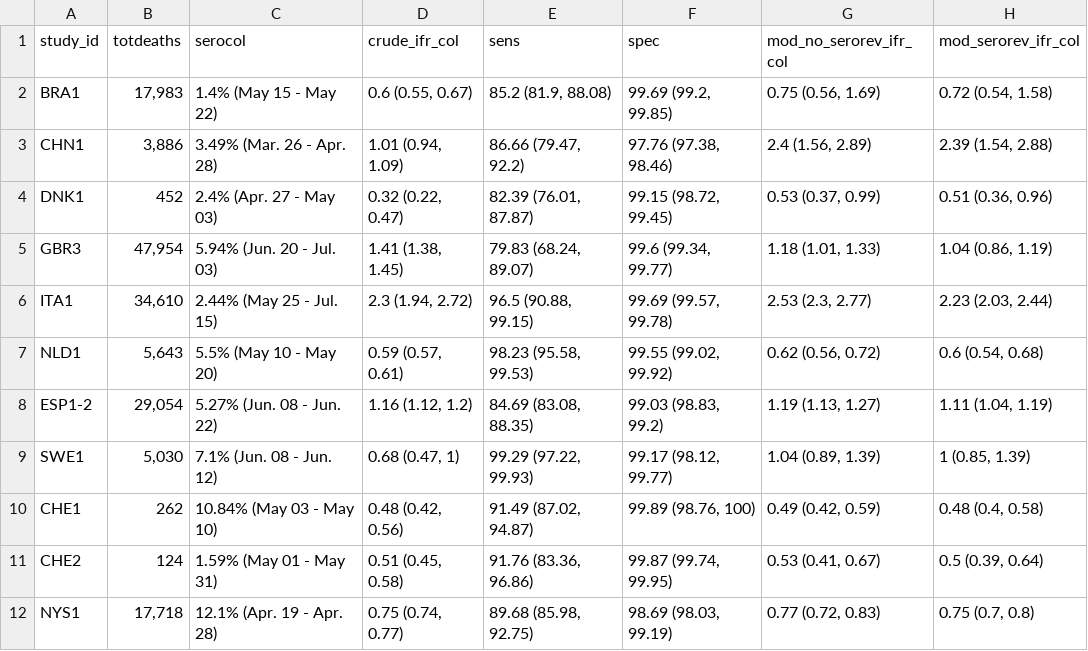
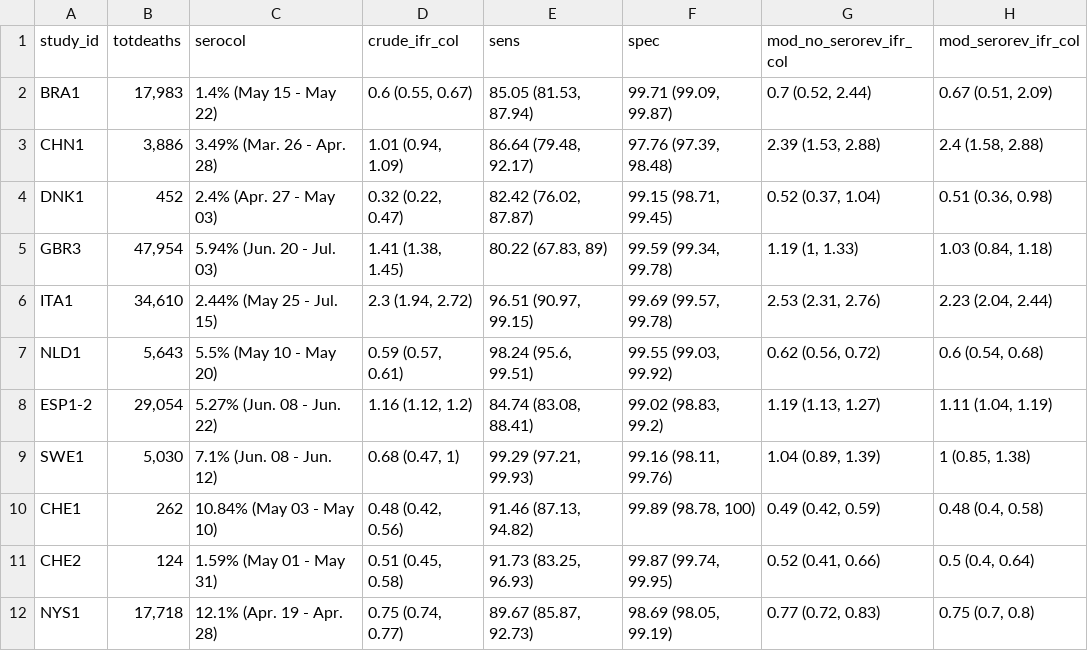
Before and after one commit to mrc-ide/reestimate_covidIFR_analysis, a TSV file: tables/final_tables/overall_ifr_data_attackrate_pop_standardized.tsv, drawn as a sheet.

```diff
--- a/tables/final_tables/overall_ifr_data_attackrate_pop_standardized.tsv
+++ b/tables/final_tables/overall_ifr_data_attackrate_pop_standardized.tsv
@@ -1,12 +1,12 @@
 study_id	totdeaths	serocol	crude_ifr_col	sens	spec	mod_no_serorev_ifr_col	mod_serorev_ifr_col
-BRA1	17,983	1.4% (May 15 - May 22)	0.6 (0.55, 0.67)	85.2 (81.9, 88.08)	99.69 (99.2, 99.85)	0.75 (0.56, 1.69)	0.72 (0.54, 1.58)
-CHN1	3,886	3.49% (Mar. 26 - Apr. 28)	1.01 (0.94, 1.09)	86.66 (79.47, 92.2)	97.76 (97.38, 98.46)	2.4 (1.56, 2.89)	2.39 (1.54, 2.88)
-DNK1	452	2.4% (Apr. 27 - May 03)	0.32 (0.22, 0.47)	82.39 (76.01, 87.87)	99.15 (98.72, 99.45)	0.53 (0.37, 0.99)	0.51 (0.36, 0.96)
-GBR3	47,954	5.94% (Jun. 20 - Jul. 03)	1.41 (1.38, 1.45)	79.83 (68.24, 89.07)	99.6 (99.34, 99.77)	1.18 (1.01, 1.33)	1.04 (0.86, 1.19)
-ITA1	34,610	2.44% (May 25 - Jul. 15)	2.3 (1.94, 2.72)	96.5 (90.88, 99.15)	99.69 (99.57, 99.78)	2.53 (2.3, 2.77)	2.23 (2.03, 2.44)
-NLD1	5,643	5.5% (May 10 - May 20)	0.59 (0.57, 0.61)	98.23 (95.58, 99.53)	99.55 (99.02, 99.92)	0.62 (0.56, 0.72)	0.6 (0.54, 0.68)
-ESP1-2	29,054	5.27% (Jun. 08 - Jun. 22)	1.16 (1.12, 1.2)	84.69 (83.08, 88.35)	99.03 (98.83, 99.2)	1.19 (1.13, 1.27)	1.11 (1.04, 1.19)
-SWE1	5,030	7.1% (Jun. 08 - Jun. 12)	0.68 (0.47, 1)	99.29 (97.22, 99.93)	99.17 (98.12, 99.77)	1.04 (0.89, 1.39)	1 (0.85, 1.39)
-CHE1	262	10.84% (May 03 - May 10)	0.48 (0.42, 0.56)	91.49 (87.02, 94.87)	99.89 (98.76, 100)	0.49 (0.42, 0.59)	0.48 (0.4, 0.58)
-CHE2	124	1.59% (May 01 - May 31)	0.51 (0.45, 0.58)	91.76 (83.36, 96.86)	99.87 (99.74, 99.95)	0.53 (0.41, 0.67)	0.5 (0.39, 0.64)
-NYS1	17,718	12.1% (Apr. 19 - Apr. 28)	0.75 (0.74, 0.77)	89.68 (85.98, 92.75)	98.69 (98.03, 99.19)	0.77 (0.72, 0.83)	0.75 (0.7, 0.8)
+BRA1	17,983	1.4% (May 15 - May 22)	0.6 (0.55, 0.67)	85.05 (81.53, 87.94)	99.71 (99.09, 99.87)	0.7 (0.52, 2.44)	0.67 (0.51, 2.09)
+CHN1	3,886	3.49% (Mar. 26 - Apr. 28)	1.01 (0.94, 1.09)	86.64 (79.48, 92.17)	97.76 (97.39, 98.48)	2.39 (1.53, 2.88)	2.4 (1.58, 2.88)
+DNK1	452	2.4% (Apr. 27 - May 03)	0.32 (0.22, 0.47)	82.42 (76.02, 87.87)	99.15 (98.71, 99.45)	0.52 (0.37, 1.04)	0.51 (0.36, 0.98)
+GBR3	47,954	5.94% (Jun. 20 - Jul. 03)	1.41 (1.38, 1.45)	80.22 (67.83, 89)	99.59 (99.34, 99.78)	1.19 (1, 1.33)	1.03 (0.84, 1.18)
+ITA1	34,610	2.44% (May 25 - Jul. 15)	2.3 (1.94, 2.72)	96.51 (90.97, 99.15)	99.69 (99.57, 99.78)	2.53 (2.31, 2.76)	2.23 (2.04, 2.44)
+NLD1	5,643	5.5% (May 10 - May 20)	0.59 (0.57, 0.61)	98.24 (95.6, 99.51)	99.55 (99.03, 99.92)	0.62 (0.56, 0.72)	0.6 (0.54, 0.68)
+ESP1-2	29,054	5.27% (Jun. 08 - Jun. 22)	1.16 (1.12, 1.2)	84.74 (83.08, 88.41)	99.02 (98.83, 99.2)	1.19 (1.13, 1.27)	1.11 (1.04, 1.19)
+SWE1	5,030	7.1% (Jun. 08 - Jun. 12)	0.68 (0.47, 1)	99.29 (97.21, 99.93)	99.16 (98.11, 99.76)	1.04 (0.89, 1.39)	1 (0.85, 1.38)
+CHE1	262	10.84% (May 03 - May 10)	0.48 (0.42, 0.56)	91.46 (87.13, 94.82)	99.89 (98.78, 100)	0.49 (0.42, 0.59)	0.48 (0.4, 0.58)
+CHE2	124	1.59% (May 01 - May 31)	0.51 (0.45, 0.58)	91.73 (83.25, 96.93)	99.87 (99.74, 99.95)	0.52 (0.41, 0.66)	0.5 (0.4, 0.64)
+NYS1	17,718	12.1% (Apr. 19 - Apr. 28)	0.75 (0.74, 0.77)	89.67 (85.87, 92.73)	98.69 (98.05, 99.19)	0.77 (0.72, 0.83)	0.75 (0.7, 0.8)
```
Also changed, not shown: 6 other files.
